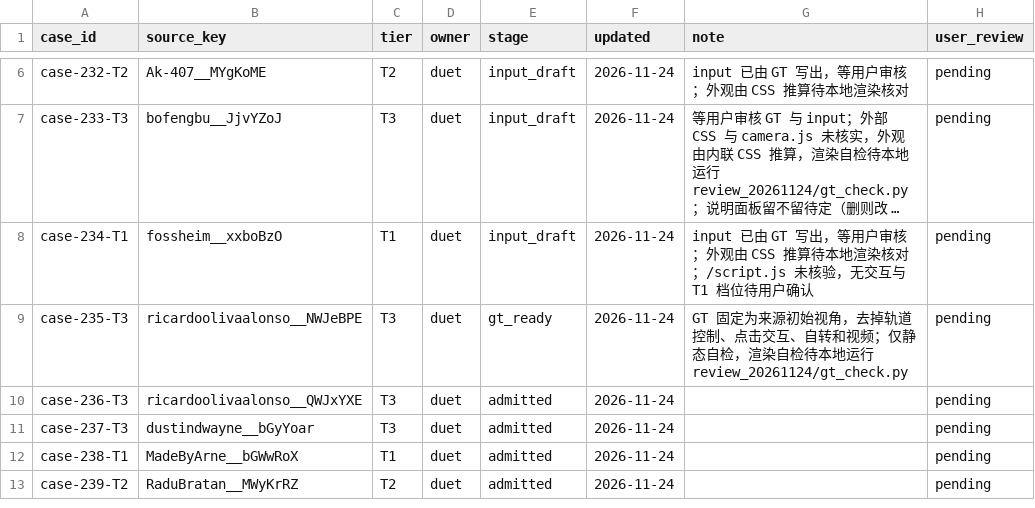
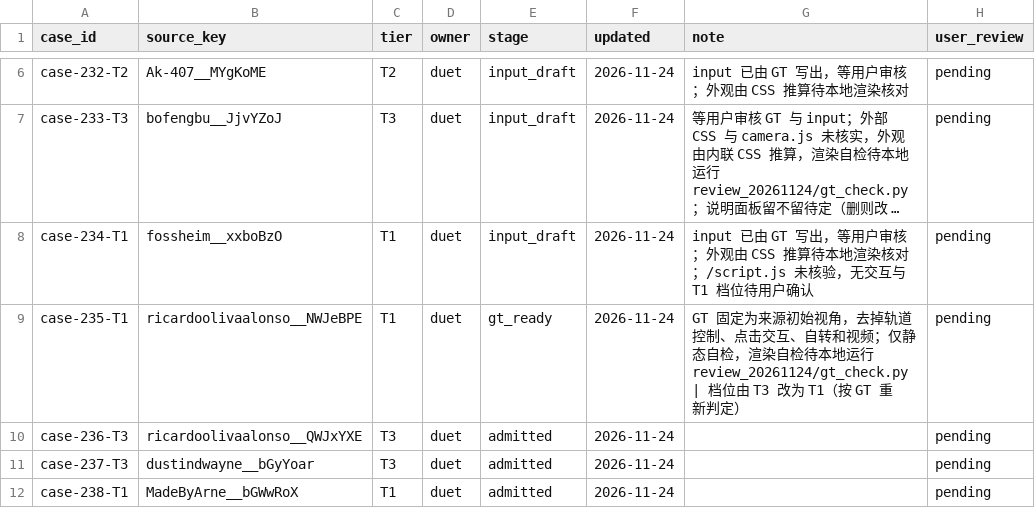
Before and after one commit to David-112233/case-collection, a CSV file: cases/registry.csv, drawn as a sheet; only a part is shown, gaps mark what is left out; the shorter side is filled out with more unchanged rows; long unchanged cells end in …; the diff names each change by its address in the sheet, - before the commit and + after, or states it on an @@ line.

```diff
--- a/cases/registry.csv
+++ b/cases/registry.csv
-A9 (case_id): case-235-T3
+A9 (case_id): case-235-T1
-C9 (tier): T3
+C9 (tier): T1
-G9 (note): …运行 review_20261124/gt_check.py
+G9 (note): …运行 review_20261124/gt_check.py | 档位由 T3 改为 T1（按 GT 重新判定）
```
Also changed, not shown: 12 other files.
